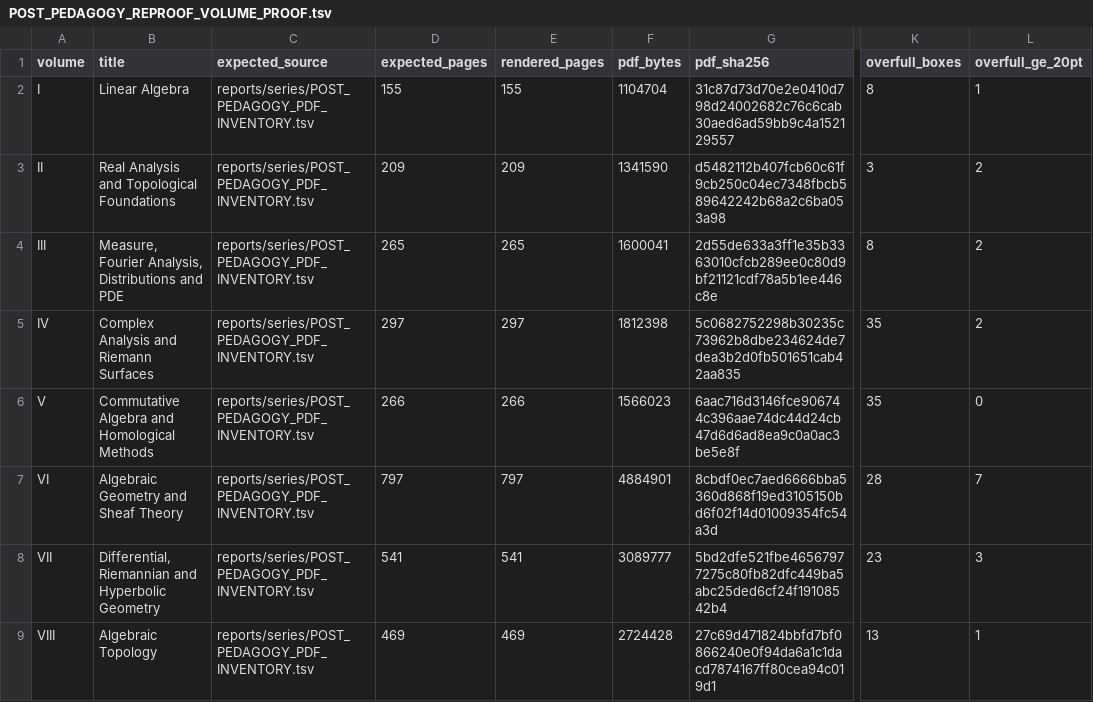
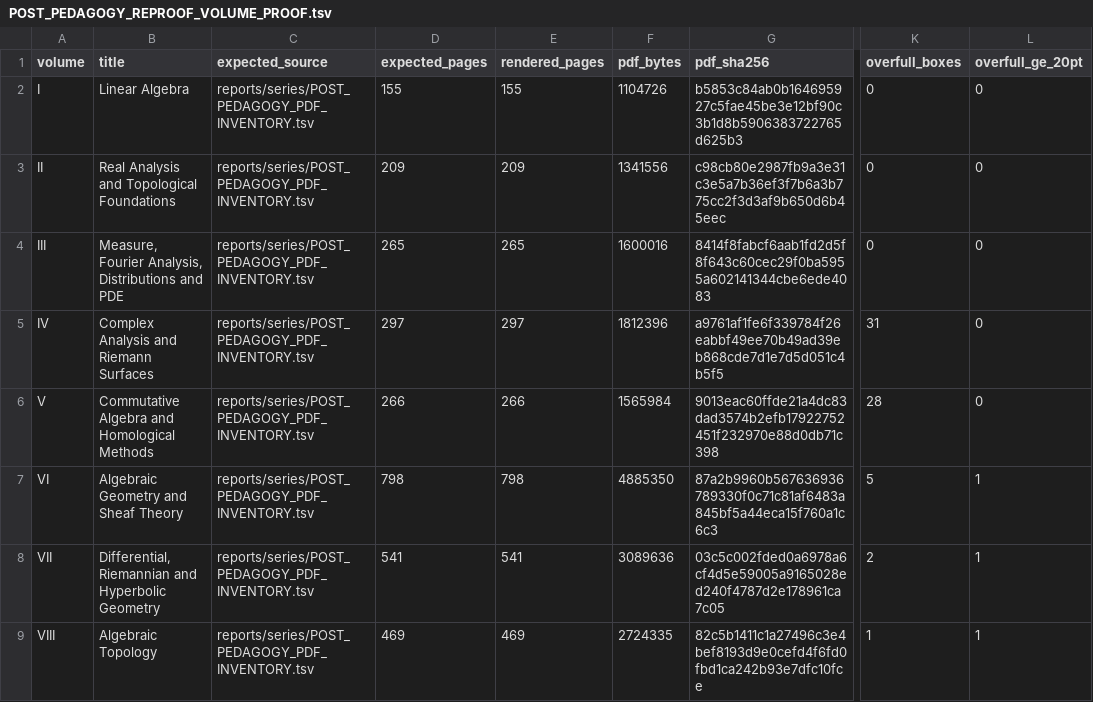
Before and after one commit to expert10000/math, a TSV file: release/theory_of_mathematics_i_viii_v1.2-rc1/evidence/POST_PEDAGOGY_REPROOF_VOLUME_PROOF.tsv, drawn as a sheet; only a part is shown, gaps mark what is left out; the diff names each change by its address in the sheet, - before the commit and + after, or states it on an @@ line.

```diff
--- a/release/theory_of_mathematics_i_viii_v1.2-rc1/evidence/POST_PEDAGOGY_REPROOF_VOLUME_PROOF.tsv
+++ b/release/theory_of_mathematics_i_viii_v1.2-rc1/evidence/POST_PEDAGOGY_REPROOF_VOLUME_PROOF.tsv
-F2 (pdf_bytes): 1104704
+F2 (pdf_bytes): 1104726
-G2 (pdf_sha256): 31c87d73d70e2e0410d798d24002682c76c6cab30aed6ad59bb9c4a152129557
+G2 (pdf_sha256): b5853c84ab0b164695927c5fae45be3e12bf90c3b1d8b5906383722765d625b3
-K2 (overfull_boxes): 8
+K2 (overfull_boxes): 0
-L2 (overfull_ge_20pt): 1
+L2 (overfull_ge_20pt): 0
-F3 (pdf_bytes): 1341590
+F3 (pdf_bytes): 1341556
-G3 (pdf_sha256): d5482112b407fcb60c61f9cb250c04ec7348fbcb589642242b68a2c6ba053a98
+G3 (pdf_sha256): c98cb80e2987fb9a3e31c3e5a7b36ef3f7b6a3b775cc2f3d3af9b650d6b45eec
-K3 (overfull_boxes): 3
+K3 (overfull_boxes): 0
-L3:L5 (overfull_ge_20pt): 2
+L3:L5 (overfull_ge_20pt): 0
-F4 (pdf_bytes): 1600041
+F4 (pdf_bytes): 1600016
-G4 (pdf_sha256): 2d55de633a3ff1e35b3363010cfcb289ee0c80d9bf21121cdf78a5b1ee446c8e
+G4 (pdf_sha256): 8414f8fabcf6aab1fd2d5f8f643c60cec29f0ba5955a602141344cbe6ede4083
-K4 (overfull_boxes): 8
+K4 (overfull_boxes): 0
-F5 (pdf_bytes): 1812398
+F5 (pdf_bytes): 1812396
-G5 (pdf_sha256): 5c0682752298b30235c73962b8dbe234624de7dea3b2d0fb501651cab42aa835
+G5 (pdf_sha256): a9761af1fe6f339784f26eabbf49ee70b49ad39eb868cde7d1e7d5d051c4b5f5
-K5 (overfull_boxes): 35
+K5 (overfull_boxes): 31
-F6 (pdf_bytes): 1566023
+F6 (pdf_bytes): 1565984
-G6 (pdf_sha256): 6aac716d3146fce906744c396aae74dc44d24cb47d6d6ad8ea9c0a0ac3be5e8f
+G6 (pdf_sha256): 9013eac60ffde21a4dc83dad3574b2efb17922752451f232970e88d0db71c398
-K6 (overfull_boxes): 35
+K6 (overfull_boxes): 28
-D7 (expected_pages): 797
+D7 (expected_pages): 798
-E7 (rendered_pages): 797
+E7 (rendered_pages): 798
-F7 (pdf_bytes): 4884901
+F7 (pdf_bytes): 4885350
-G7 (pdf_sha256): 8cbdf0ec7aed6666bba5360d868f19ed3105150bd6f02f14d01009354fc54a3d
+G7 (pdf_sha256): 87a2b9960b567636936789330f0c71c81af6483a845bf5a44eca15f760a1c6c3
-K7 (overfull_boxes): 28
+K7 (overfull_boxes): 5
-L7 (overfull_ge_20pt): 7
+L7 (overfull_ge_20pt): 1
-F8 (pdf_bytes): 3089777
+F8 (pdf_bytes): 3089636
-G8 (pdf_sha256): 5bd2dfe521fbe46567977275c80fb82dfc449ba5abc25ded6cf24f19108542b4
+G8 (pdf_sha256): 03c5c002fded0a6978a6cf4d5e59005a9165028ed240f4787d2e178961ca7c05
-K8 (overfull_boxes): 23
+K8 (overfull_boxes): 2
-L8 (overfull_ge_20pt): 3
+L8 (overfull_ge_20pt): 1
-F9 (pdf_bytes): 2724428
+F9 (pdf_bytes): 2724335
-G9 (pdf_sha256): 27c69d471824bbfd7bf0866240e0f94da6a1c1dacd7874167ff80cea94c019d1
+G9 (pdf_sha256): 82c5b1411c1a27496c3e4bef8193d9e0cefd4f6fd0fbd1ca242b93e7dfc10fce
-K9 (overfull_boxes): 13
+K9 (overfull_boxes): 1
```
Also changed, not shown: release/theory_of_mathematics_i_viii_v1.2-rc1/evidence/POST_PEDAGOGY_REPROOF_LAYOUT_WARNINGS.tsv, release/theory_of_mathematics_i_viii_v1.2-rc1/evidence/POST_PEDAGOGY_REPROOF_PAGE_PROOF.tsv, 44 other files.
